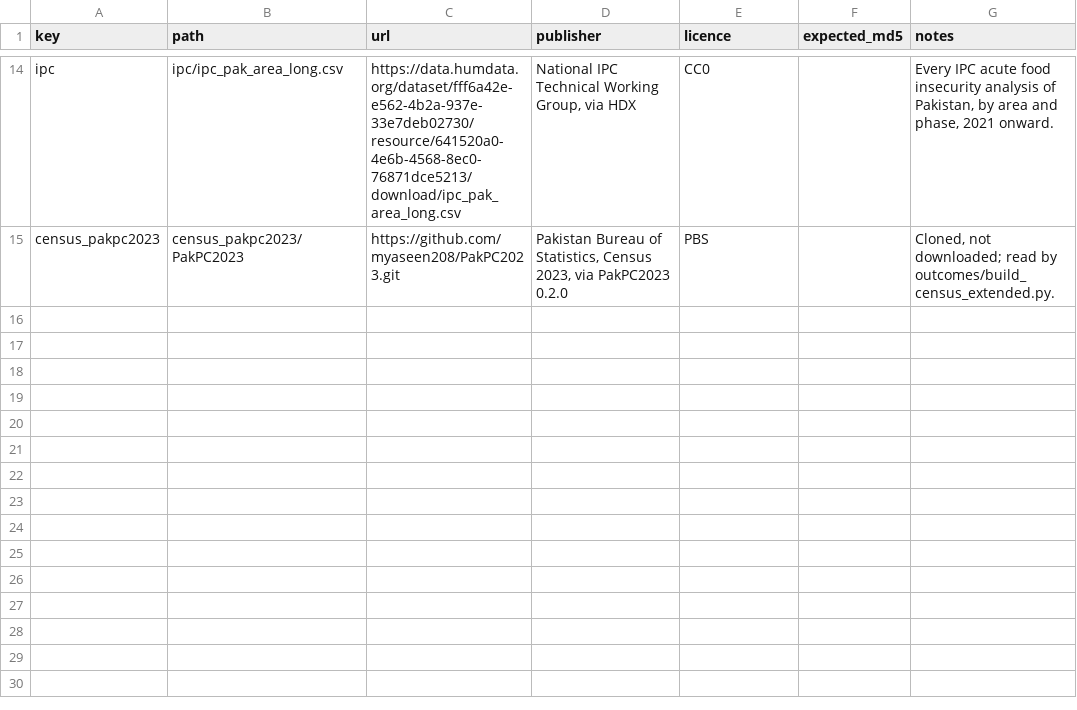
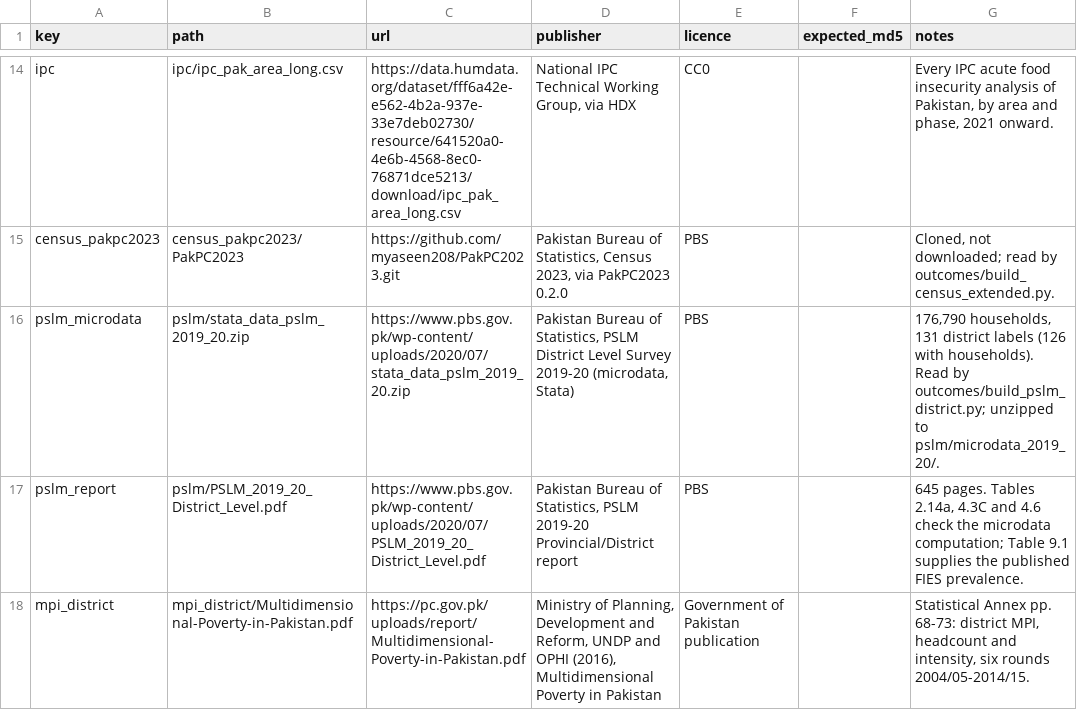
Before and after one commit to RaufNawaz/Sufi-Shrines, a TSV file: pipeline/gis/welfare/sources_extended.tsv, drawn as a sheet; only a part is shown, gaps mark what is left out.

Commit message:
data: district welfare from the PSLM 2019-20 microdata, and district MPI 2004-2015
PSLM District Level Survey 2019-20 (PBS publishes the Stata microdata openly):
31 district indicators computed with PBS's own weights - literacy, net
enrolment, out of school, women's and men's mobile ownership and internet use,
full immunisation, child diarrhoea and ORS, prenatal care, skilled birth
attendance, facility births, postnatal care, women's paid work, handwashing
with soap, drainage, waste collection, Lady Health Worker visits - plus PBS's
published FIES food insecurity (Table 9.1, with margins of error).

The computation is checked against PBS's own district tables from the same
data, and reproduces them to the rounding: literacy (Table 2.14a, 116
districts, median gap 0.20 points), full immunisation (Table 4.3C, 113, 0.26)
and child diarrhoea (Table 4.6, 117, 0.22), all 100% within 2.5 points.
Getting there found that the polio items carry an unlabelled code 4 that PBS
counts as received. Chagai, Jhal Magsi, Musakhel, Panjgur and Zhob have a
label but no households in the microdata; they are reported, not filled.

District MPI, six rounds 2004/05-2014/15, from the Planning Commission / UNDP /
OPHI report's annex (116 districts; rows rebuilt from word positions because
the annex is a two-page spread). All 652 district-rounds satisfy MPI = H x A;
national 0.197 matches. The 2014/15 headcount tracks census 2023 literacy at
rho -0.93.

Karachi, Kohistan and Chitral, split after the surveys, carry the parent's
value with the parent named. fetch_extended_sources.py now fetches these too
and writes every source's hash to the tracked welfare/fetched_extended.tsv.

```diff
--- a/pipeline/gis/welfare/sources_extended.tsv
+++ b/pipeline/gis/welfare/sources_extended.tsv
@@ -15 +15,4 @@ ipc	ipc/ipc_pak_area_long.csv	https://data.humdata.org/dataset/fff6a42e-e562-4b2
 census_pakpc2023	census_pakpc2023/PakPC2023	https://github.com/myaseen208/PakPC2023.git	Pakistan Bureau of Statistics, Census 2023, via PakPC2023 0.2.0	PBS		Cloned, not downloaded; read by outcomes/build_census_extended.py.
+pslm_microdata	pslm/stata_data_pslm_2019_20.zip	https://www.pbs.gov.pk/wp-content/uploads/2020/07/stata_data_pslm_2019_20.zip	Pakistan Bureau of Statistics, PSLM District Level Survey 2019-20 (microdata, Stata)	PBS		176,790 households, 131 district labels (126 with households). Read by outcomes/build_pslm_district.py; unzipped to pslm/microdata_2019_20/.
+pslm_report	pslm/PSLM_2019_20_District_Level.pdf	https://www.pbs.gov.pk/wp-content/uploads/2020/07/PSLM_2019_20_District_Level.pdf	Pakistan Bureau of Statistics, PSLM 2019-20 Provincial/District report	PBS		645 pages. Tables 2.14a, 4.3C and 4.6 check the microdata computation; Table 9.1 supplies the published FIES prevalence.
+mpi_district	mpi_district/Multidimensional-Poverty-in-Pakistan.pdf	https://pc.gov.pk/uploads/report/Multidimensional-Poverty-in-Pakistan.pdf	Ministry of Planning, Development and Reform, UNDP and OPHI (2016), Multidimensional Poverty in Pakistan	Government of Pakistan publication		Statistical Annex pp. 68-73: district MPI, headcount and intensity, six rounds 2004/05-2014/15.
```
Also changed, not shown: 11 other files.
